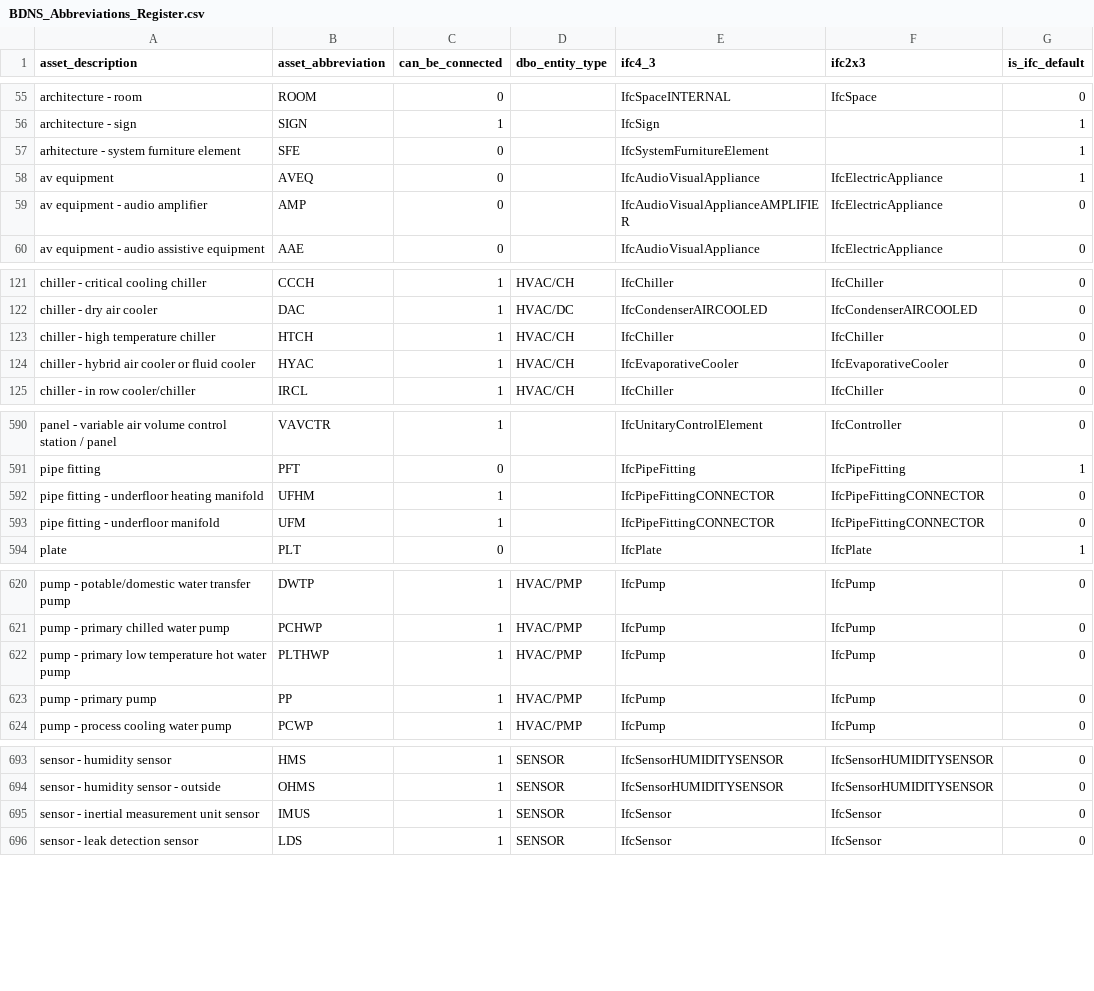
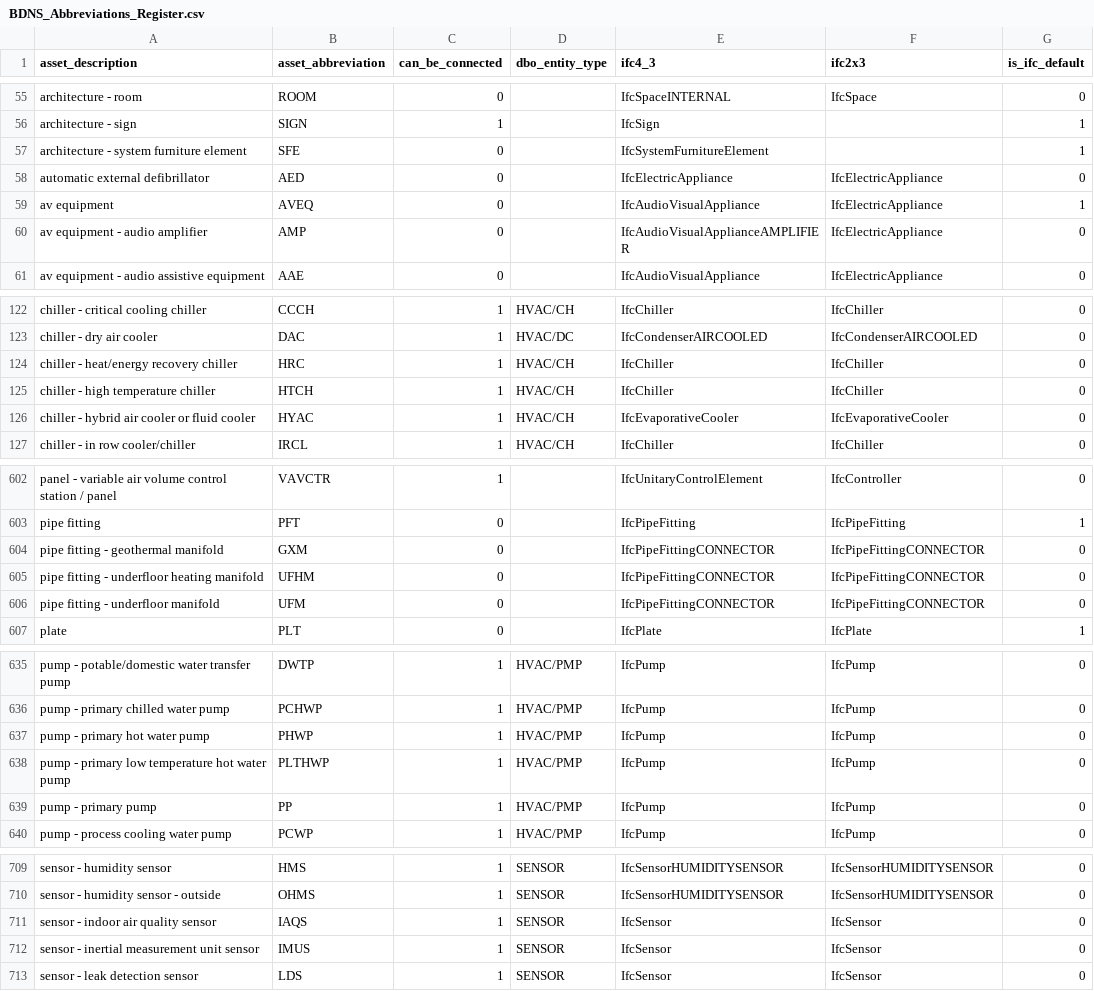
Before and after one commit to theodi/BDNS, a CSV file: BDNS_Abbreviations_Register.csv, drawn as a sheet; only a part is shown, gaps mark what is left out; the diff covers the shown part only.

```diff
--- a/BDNS_Abbreviations_Register.csv
+++ b/BDNS_Abbreviations_Register.csv
@@ -56,3 +56,4 @@ architecture - room,ROOM,0,,IfcSpaceINTERNAL,IfcSpace,0
 architecture - sign,SIGN,1,,IfcSign,,1
-arhitecture - system furniture element,SFE,0,,IfcSystemFurnitureElement,,1
+architecture - system furniture element,SFE,0,,IfcSystemFurnitureElement,,1
+automatic external defibrillator,AED,0,,IfcElectricAppliance,IfcElectricAppliance,0
 av equipment,AVEQ,0,,IfcAudioVisualAppliance,IfcElectricAppliance,1
@@ -122,2 +123,3 @@ chiller - critical cooling chiller,CCCH,1,HVAC/CH,IfcChiller,IfcChiller,0
 chiller - dry air cooler,DAC,1,HVAC/DC,IfcCondenserAIRCOOLED,IfcCondenserAIRCOOLED,0
+chiller - heat/energy recovery chiller,HRC,1,HVAC/CH,IfcChiller,IfcChiller,0
 chiller - high temperature chiller,HTCH,1,HVAC/CH,IfcChiller,IfcChiller,0
@@ -591,4 +603,5 @@ panel - variable air volume control station / panel,VAVCTR,1,,IfcUnitaryControlE
 pipe fitting,PFT,0,,IfcPipeFitting,IfcPipeFitting,1
-pipe fitting - underfloor heating manifold,UFHM,1,,IfcPipeFittingCONNECTOR,IfcPipeFittingCONNECTOR,0
-pipe fitting - underfloor manifold,UFM,1,,IfcPipeFittingCONNECTOR,IfcPipeFittingCONNECTOR,0
+pipe fitting - geothermal manifold,GXM,0,,IfcPipeFittingCONNECTOR,IfcPipeFittingCONNECTOR,0
+pipe fitting - underfloor heating manifold,UFHM,0,,IfcPipeFittingCONNECTOR,IfcPipeFittingCONNECTOR,0
+pipe fitting - underfloor manifold,UFM,0,,IfcPipeFittingCONNECTOR,IfcPipeFittingCONNECTOR,0
 plate,PLT,0,,IfcPlate,IfcPlate,1
@@ -621,2 +636,3 @@ pump - potable/domestic water transfer pump,DWTP,1,HVAC/PMP,IfcPump,IfcPump,0
 pump - primary chilled water pump,PCHWP,1,HVAC/PMP,IfcPump,IfcPump,0
+pump - primary hot water pump,PHWP,1,HVAC/PMP,IfcPump,IfcPump,0
 pump - primary low temperature hot water pump,PLTHWP,1,HVAC/PMP,IfcPump,IfcPump,0
@@ -694,2 +710,3 @@ sensor - humidity sensor,HMS,1,SENSOR,IfcSensorHUMIDITYSENSOR,IfcSensorHUMIDITYS
 sensor - humidity sensor - outside,OHMS,1,SENSOR,IfcSensorHUMIDITYSENSOR,IfcSensorHUMIDITYSENSOR,0
+sensor - indoor air quality sensor,IAQS,1,SENSOR,IfcSensor,IfcSensor,0
 sensor - inertial measurement unit sensor,IMUS,1,SENSOR,IfcSensor,IfcSensor,0
```
Also changed, not shown: 22 added rows, 5 moved rows and 1 edited cell elsewhere in this file.
